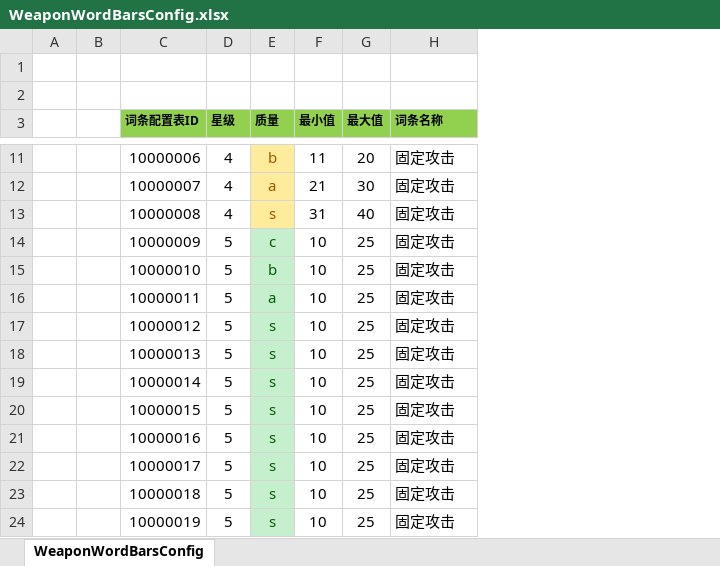
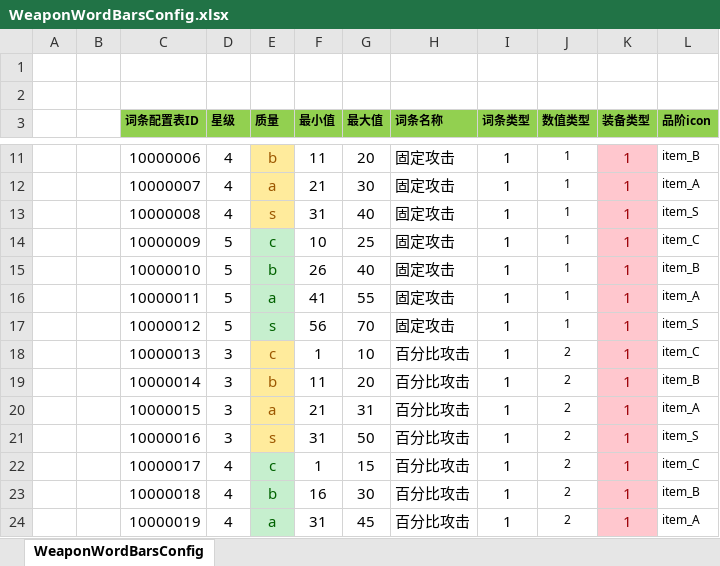
Before and after one commit to haoyuan336/ET-EUI, an Excel workbook: Excel/WeaponWordBarsConfig.xlsx, sheet WeaponWordBarsConfig, drawn as a sheet; only a part is shown, gaps mark what is left out; values as stored, in another font and other column widths than the file's, no borders; the diff covers the shown part only; the diff names each change by its address in the sheet, - before the commit and + after, or states it on an @@ line.

```diff
--- a/Excel/WeaponWordBarsConfig.xlsx (sheet WeaponWordBarsConfig)
+++ b/Excel/WeaponWordBarsConfig.xlsx (sheet WeaponWordBarsConfig)
+column I (词条类型), rows 11-24: all 1
+column J (数值类型), rows 11-24: 1 | 1 | 1 | 1 | 1 | 1 | 1 | 2 | 2 | 2 | 2 | 2 | 2 | 2
+column K (装备类型), rows 11-24: all 1
+column L (品阶icon), rows 11-24: item_B | item_A | item_S | item_C | item_B | item_A | item_S | item_C | item_B | item_A | item_S | item_C | item_B | item_A
-F15 (最小值): 10
+F15 (最小值): 26
-G15 (最大值): 25
+G15 (最大值): 40
-F16 (最小值): 10
+F16 (最小值): 41
-G16 (最大值): 25
+G16 (最大值): 55
-F17 (最小值): 10
+F17 (最小值): 56
-G17 (最大值): 25
+G17 (最大值): 70
-D18:D21 (星级): 5
+D18:D21 (星级): 3
-E18 (质量): s
+E18 (质量): c
@@ E18:E21 fill: #C6EFCE → #FFEB9C, text colour: #006100 → #9C5700 @@
-F18 (最小值): 10
+F18 (最小值): 1
-G18 (最大值): 25
+G18 (最大值): 10
-H18:H24 (词条名称): 固定攻击
+H18:H24 (词条名称): 百分比攻击
-E19 (质量): s
+E19 (质量): b
-F19 (最小值): 10
+F19 (最小值): 11
-G19 (最大值): 25
+G19 (最大值): 20
-E20 (质量): s
+E20 (质量): a
-F20 (最小值): 10
+F20 (最小值): 21
-G20 (最大值): 25
+G20 (最大值): 31
-F21 (最小值): 10
+F21 (最小值): 31
-G21 (最大值): 25
+G21 (最大值): 50
-D22:D24 (星级): 5
+D22:D24 (星级): 4
-E22 (质量): s
+E22 (质量): c
-F22 (最小值): 10
+F22 (最小值): 1
-G22 (最大值): 25
+G22 (最大值): 15
-E23 (质量): s
+E23 (质量): b
-F23 (最小值): 10
+F23 (最小值): 16
-G23 (最大值): 25
+G23 (最大值): 30
-E24 (质量): s
+E24 (质量): a
-F24 (最小值): 10
+F24 (最小值): 31
-G24 (最大值): 25
+G24 (最大值): 45
```
Also changed, not shown: 108 added rows, 21 edited cells and cell formats elsewhere in this sheet, Excel/GoodsConfig.xlsx, Excel/StartMachineConfig.xlsx, 32 other files.
